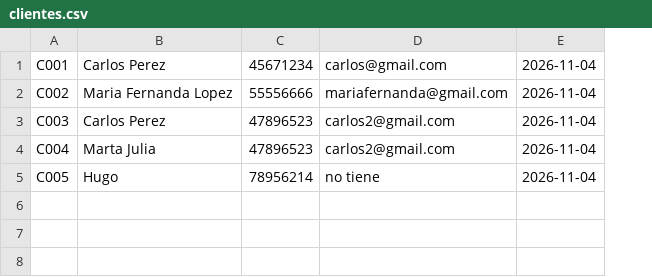
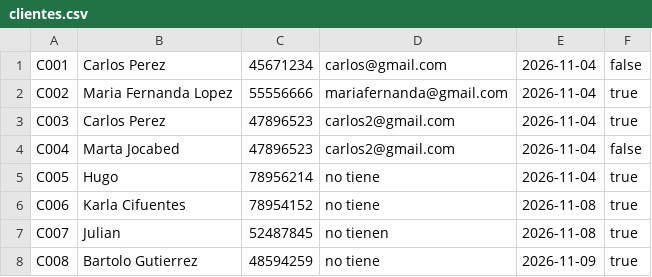
Before and after one commit to ggmerary/PROYECTO_CANCHAPRO, a CSV file: clientes.csv, drawn as a sheet; the diff names each change by its address in the sheet, - before the commit and + after, or states it on an @@ line.

Commit message:
actulizacion clase, gestionrClintes, internalframe cliente mejorada

```diff
--- a/clientes.csv
+++ b/clientes.csv
+column F, rows 1-5: false | true | true | false | true
-B4: Marta Julia
+B4: Marta Jocabed
+row 6: C006 | Karla Cifuentes | 78954152 | no tiene | 2026-11-08 | true
+row 7: C007 | Julian | 52487845 | no tienen | 2026-11-08 | true
+row 8: C008 | Bartolo Gutierrez | 48594259 | no tiene | 2026-11-09 | true
```
Also changed, not shown: 3 other files.
